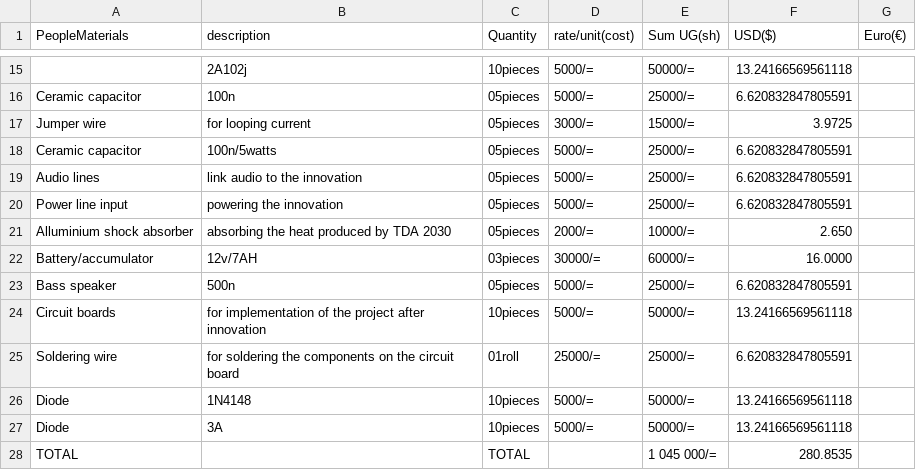
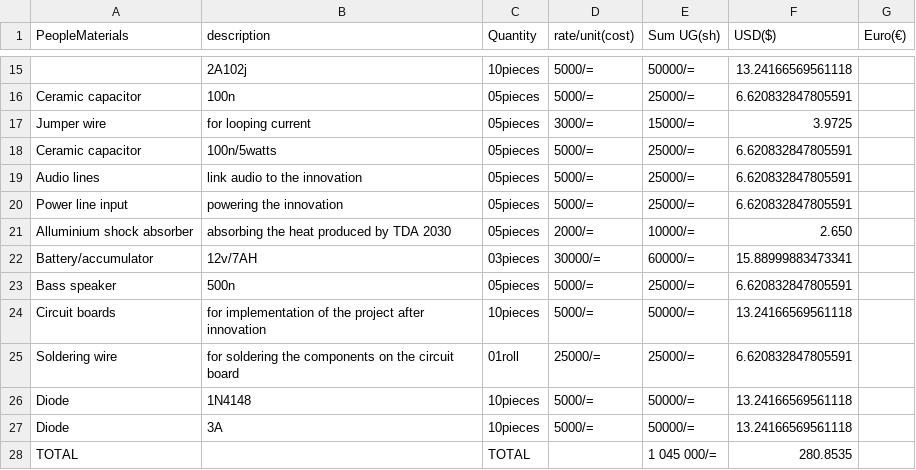
Before and after one commit to chardso/Building-a-DIY-audio-ultra-bass-amplifier, a CSV file: Material-details.csv, drawn as a sheet; only a part is shown, gaps mark what is left out.

Commit message:
Update Material-details.csv

```diff
--- a/Material-details.csv
+++ b/Material-details.csv
@@ -21,3 +21,3 @@ Power line input,powering the innovation,05pieces,5000/=,25000/=,6.6208328478055
 Alluminium shock absorber, absorbing the heat produced by TDA 2030,05pieces,2000/=,10000/=,2.650,
-Battery/accumulator,12v/7AH,03pieces,30000/=,60000/=,16.0000,
+Battery/accumulator,12v/7AH,03pieces,30000/=,60000/=,15.88999883473341,
 Bass speaker,500n,05pieces,5000/=,25000/=,6.620832847805591,
```
